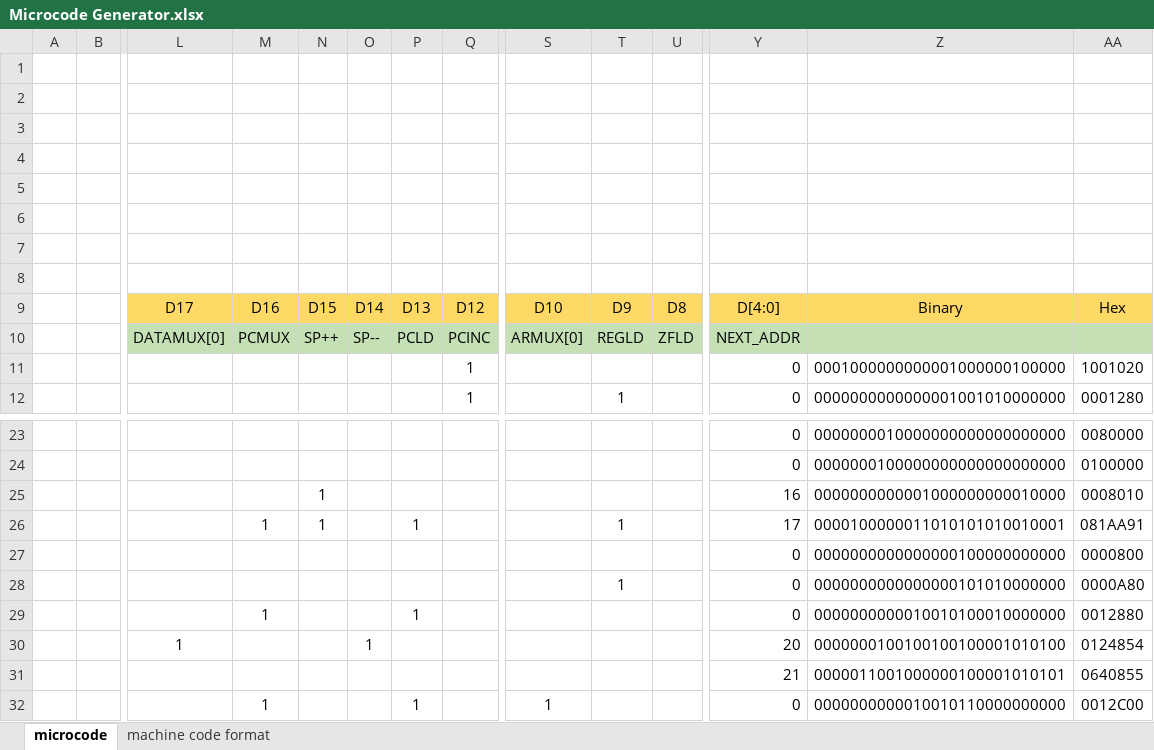
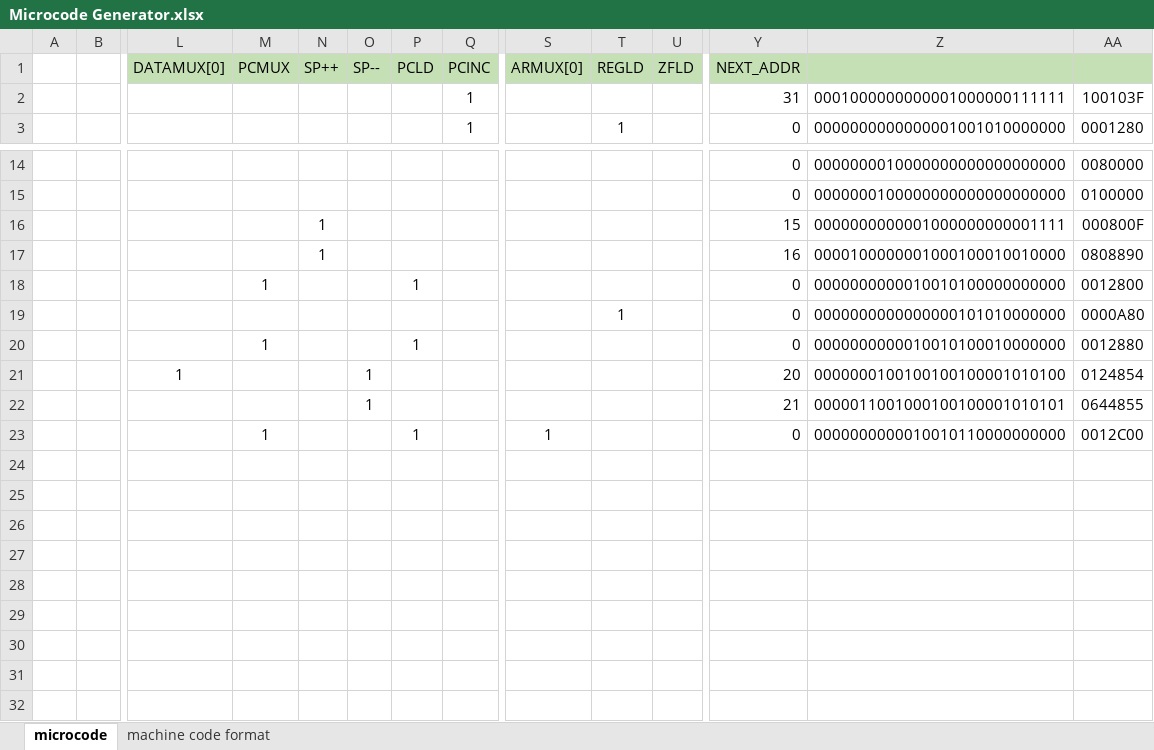
Before and after one commit to cankaratepe23/cse4117-hw1, an Excel workbook: Microcode Generator.xlsx, sheet microcode, drawn as a sheet; only a part is shown, gaps mark what is left out; values as stored, in another font and other column widths than the file's, no borders; removed rows and columns are numbered as before the commit, all else as after; rows hold the shown columns only; the diff names each change by its address in the sheet, - before the commit and + after, or states it on an @@ line.

```diff
--- a/Microcode Generator.xlsx (sheet microcode)
+++ b/Microcode Generator.xlsx (sheet microcode)
-row 1: (empty)
-row 2: (empty)
-row 3: (empty)
-row 4: (empty)
-row 5: (empty)
-row 6: (empty)
-row 7: (empty)
-row 8: (empty)
-row 9:  |  | D17 | D16 | D15 | D14 | D13 | D12 | D10 | D9 | D8 | D[4:0] | Binary | Hex
-Y2 (NEXT_ADDR): 0
+Y2 (NEXT_ADDR): 31
-Z2: 0001000000000001000000100000
+Z2: 0001000000000001000000111111
-AA2: 1001020
+AA2: 100103F
-Y16 (NEXT_ADDR): 16
+Y16 (NEXT_ADDR): 15
-Z16: 0000000000001000000000010000
+Z16: 0000000000001000000000001111
-AA16: 0008010
+AA16: 000800F
-M17 (PCMUX): 1
+M17 (PCMUX): (empty)
-P17 (PCLD): 1
+P17 (PCLD): (empty)
-T17 (REGLD): 1
+T17 (REGLD): (empty)
-Y17 (NEXT_ADDR): 17
+Y17 (NEXT_ADDR): 16
-Z17: 0000100000011010101010010001
+Z17: 0000100000001000100010010000
-AA17: 081AA91
+AA17: 0808890
-M18 (PCMUX): (empty)
+M18 (PCMUX): 1
-P18 (PCLD): (empty)
+P18 (PCLD): 1
-Z18: 0000000000000000100000000000
+Z18: 0000000000010010100000000000
-AA18: 0000800
+AA18: 0012800
-O22 (SP--): (empty)
+O22 (SP--): 1
-Z22: 0000011001000000100001010101
+Z22: 0000011001000100100001010101
-AA22: 0640855
+AA22: 0644855
```
Also changed, not shown: formulas that keep their value, 2 other files.
